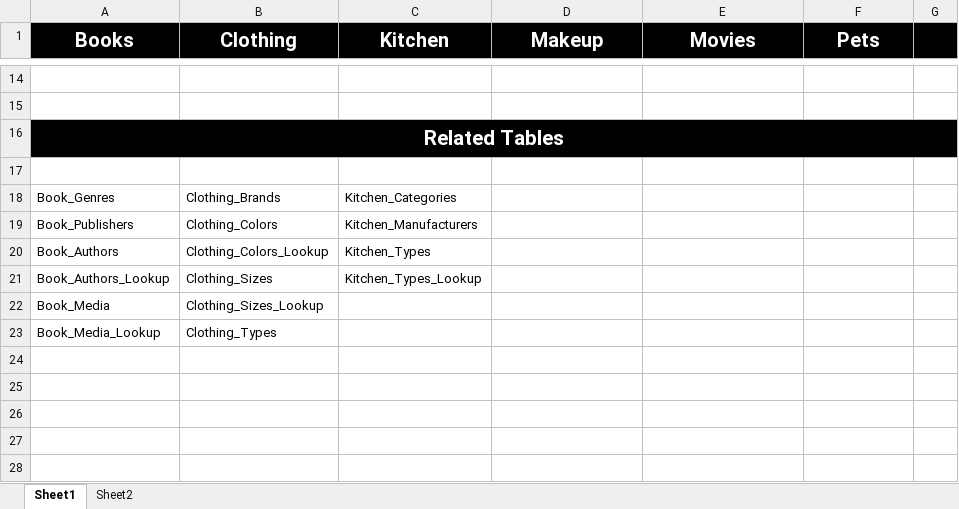
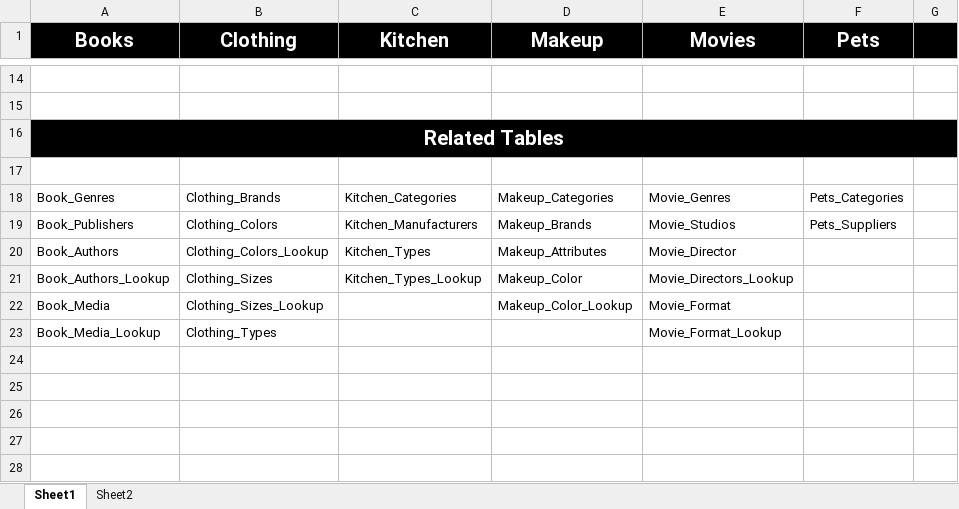
Before and after one commit to ADSNL/ADSNL_MACOS_Updated, an Excel workbook: data/Database_Info.xlsx, sheet Sheet1, drawn as a sheet; only a part is shown, gaps mark what is left out; values as stored, in another font and other column widths than the file's, no borders; the diff names each change by its address in the sheet, - before the commit and + after, or states it on an @@ line.

Commit message:
Updated Category Table

```diff
--- a/data/Database_Info.xlsx (sheet Sheet1)
+++ b/data/Database_Info.xlsx (sheet Sheet1)
-D18 (Makeup): (empty)
+D18 (Makeup): Makeup_Categories
-E18 (Movies): (empty)
+E18 (Movies): Movie_Genres
-F18 (Pets): (empty)
+F18 (Pets): Pets_Categories
-D19 (Makeup): (empty)
+D19 (Makeup): Makeup_Brands
-E19 (Movies): (empty)
+E19 (Movies): Movie_Studios
-F19 (Pets): (empty)
+F19 (Pets): Pets_Suppliers
-D20 (Makeup): (empty)
+D20 (Makeup): Makeup_Attributes
-E20 (Movies): (empty)
+E20 (Movies): Movie_Director
-D21 (Makeup): (empty)
+D21 (Makeup): Makeup_Color
-E21 (Movies): (empty)
+E21 (Movies): Movie_Directors_Lookup
-D22 (Makeup): (empty)
+D22 (Makeup): Makeup_Color_Lookup
-E22 (Movies): (empty)
+E22 (Movies): Movie_Format
-E23 (Movies): (empty)
+E23 (Movies): Movie_Format_Lookup
```
